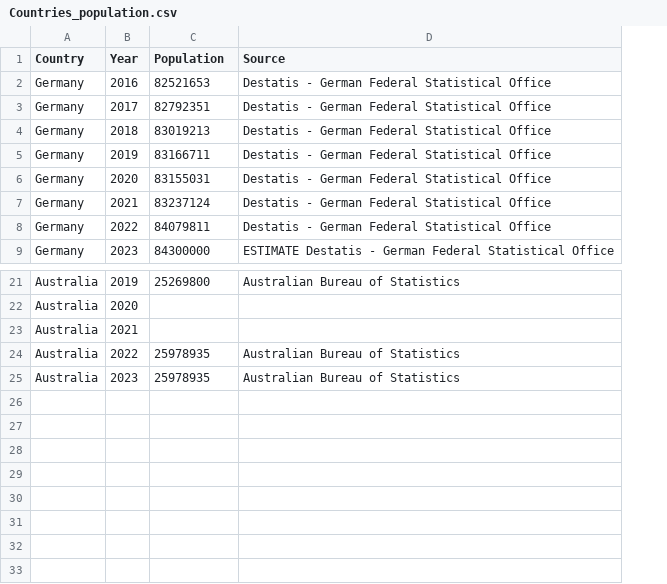
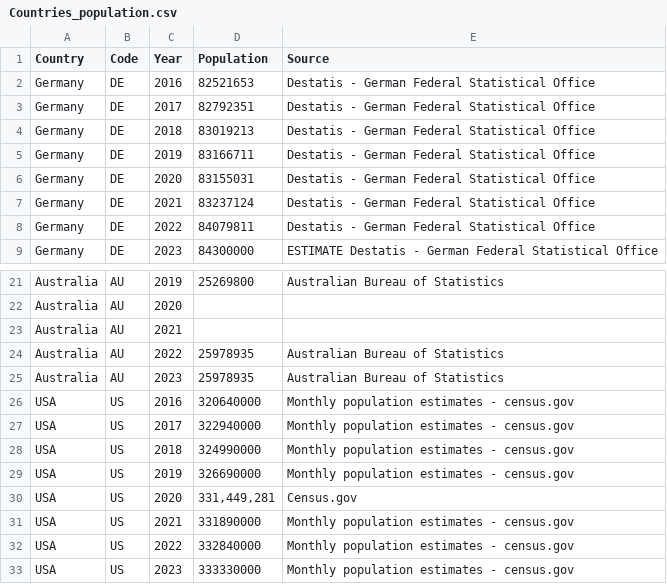
Before and after one commit to dzanahmed/lshtm-dc-sanofi, a CSV file: data/raw_data/Countries_population.csv, drawn as a sheet; only a part is shown, gaps mark what is left out; the diff names each change by its address in the sheet, - before the commit and + after, or states it on an @@ line.

Commit message:
Added DE data from RKI

```diff
--- a/data/raw_data/Countries_population.csv
+++ b/data/raw_data/Countries_population.csv
+column B (Code), rows 2-9: all DE; rows 21-25: all AU
+row 26: USA | US | 2016 | 320640000 | Monthly population estimates - census.gov
+row 27: USA | US | 2017 | 322940000 | Monthly population estimates - census.gov
+row 28: USA | US | 2018 | 324990000 | Monthly population estimates - census.gov
+row 29: USA | US | 2019 | 326690000 | Monthly population estimates - census.gov
+row 30: USA | US | 2020 | 331,449,281 | Census.gov
+row 31: USA | US | 2021 | 331890000 | Monthly population estimates - census.gov
+row 32: USA | US | 2022 | 332840000 | Monthly population estimates - census.gov
+row 33: USA | US | 2023 | 333330000 | Monthly population estimates - census.gov
```
Also changed, not shown: 5 other files.
